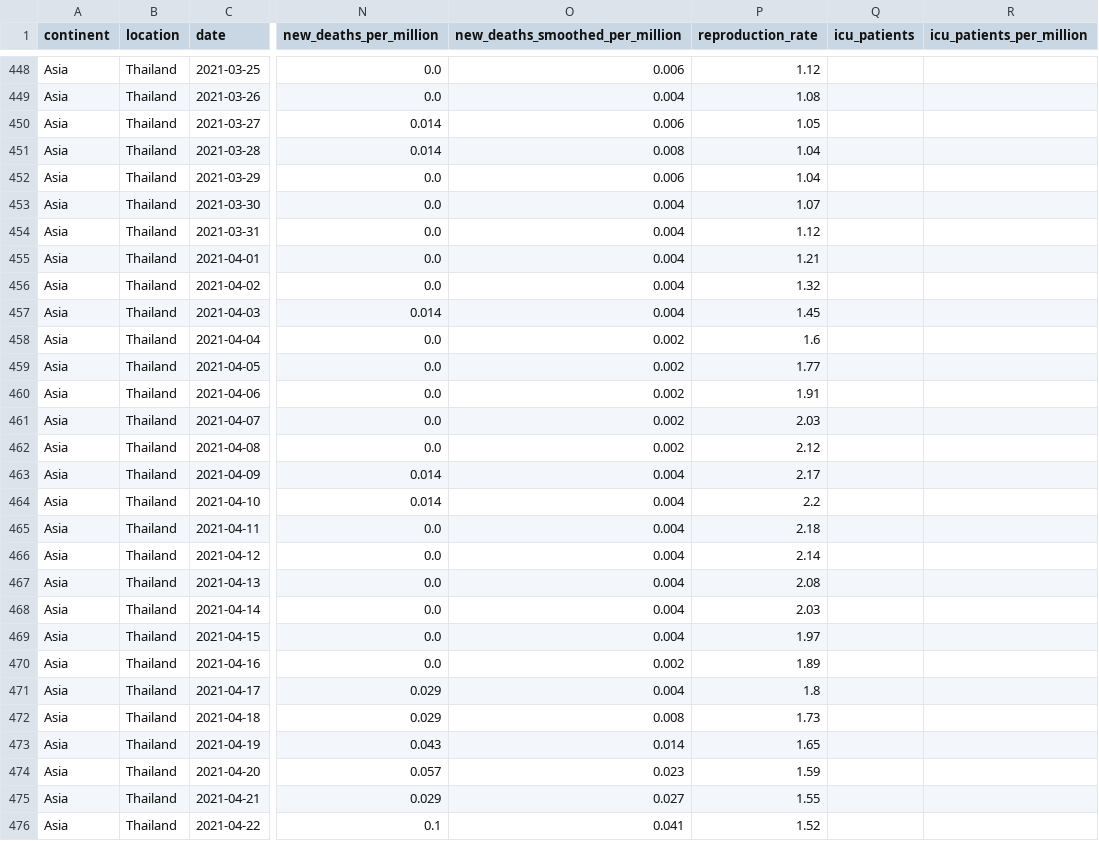
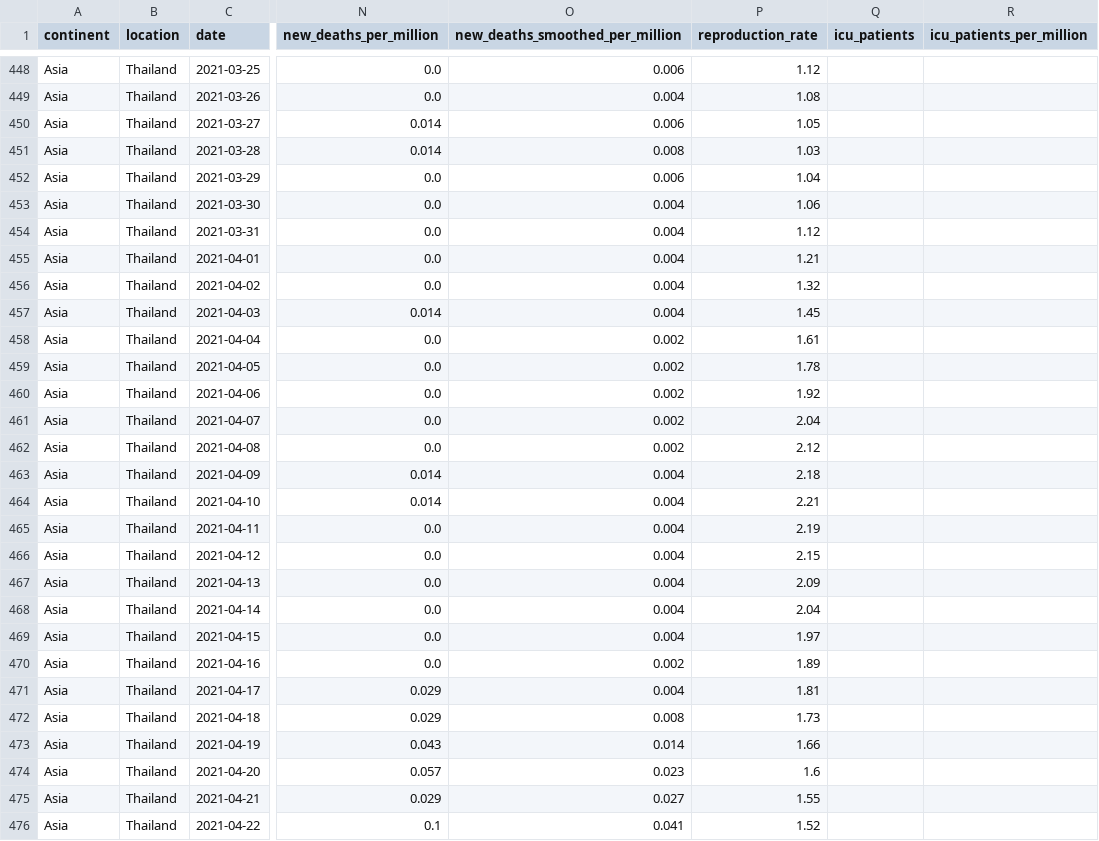
Before and after one commit to DylanonWicchiramala/covid_data_analysis, a CSV file: source/THA_covid_data.csv, drawn as a sheet; only a part is shown, gaps mark what is left out; the diff covers the shown part only; the diff names each change by its address in the sheet, - before the commit and + after, or states it on an @@ line.

```diff
--- a/source/THA_covid_data.csv
+++ b/source/THA_covid_data.csv
-P451 (reproduction_rate): 1.04
+P451 (reproduction_rate): 1.03
-P453 (reproduction_rate): 1.07
+P453 (reproduction_rate): 1.06
-P458 (reproduction_rate): 1.6
+P458 (reproduction_rate): 1.61
-P459 (reproduction_rate): 1.77
+P459 (reproduction_rate): 1.78
-P460 (reproduction_rate): 1.91
+P460 (reproduction_rate): 1.92
-P461 (reproduction_rate): 2.03
+P461 (reproduction_rate): 2.04
-P463 (reproduction_rate): 2.17
+P463 (reproduction_rate): 2.18
-P464 (reproduction_rate): 2.2
+P464 (reproduction_rate): 2.21
-P465 (reproduction_rate): 2.18
+P465 (reproduction_rate): 2.19
-P466 (reproduction_rate): 2.14
+P466 (reproduction_rate): 2.15
-P467 (reproduction_rate): 2.08
+P467 (reproduction_rate): 2.09
-P468 (reproduction_rate): 2.03
+P468 (reproduction_rate): 2.04
-P471 (reproduction_rate): 1.8
+P471 (reproduction_rate): 1.81
-P473 (reproduction_rate): 1.65
+P473 (reproduction_rate): 1.66
-P474 (reproduction_rate): 1.59
+P474 (reproduction_rate): 1.6
```
Also changed, not shown: 1 added row and 78 edited cells elsewhere in this file, 3 other files.
